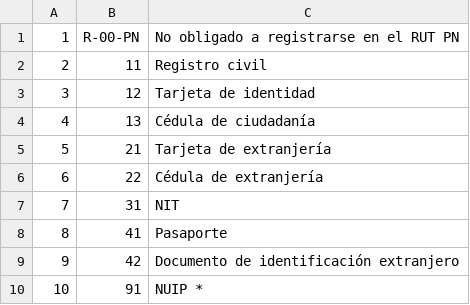
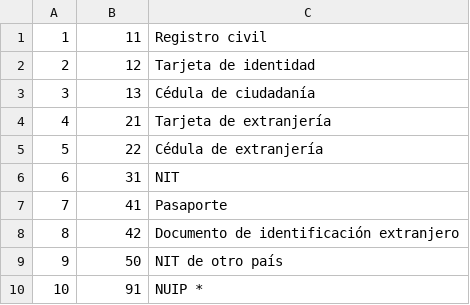
Before and after one commit to rgsarmiento/fork_facturadorProDina, a CSV file: public/csv/co_type_identity_documents.csv, drawn as a sheet; removed rows and columns are numbered as before the commit, all else as after; the diff names each change by its address in the sheet, - before the commit and + after, or states it on an @@ line.

Commit message:
Se sincronizan las tablas service_type_document_identifications y co_type_document_identifications

```diff
--- a/public/csv/co_type_identity_documents.csv
+++ b/public/csv/co_type_identity_documents.csv
-row 1: 1 | R-00-PN | No obligado a registrarse en el RUT PN
@@ column A renumbered between rows 1 and 8 @@
+row 9: 9 | 50 | NIT de otro país
```
Also changed, not shown: 4 other files.
